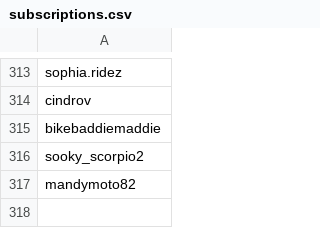
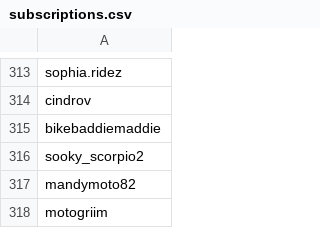
Before and after one commit to wedcf120/tiktok-rss-flat, a CSV file: subscriptions.csv, drawn as a sheet; only a part is shown, gaps mark what is left out; the diff names each change by its address in the sheet, - before the commit and + after, or states it on an @@ line.

Commit message:
Update subscriptions.csv

```diff
--- a/subscriptions.csv
+++ b/subscriptions.csv
+row 318: motogriim
```
